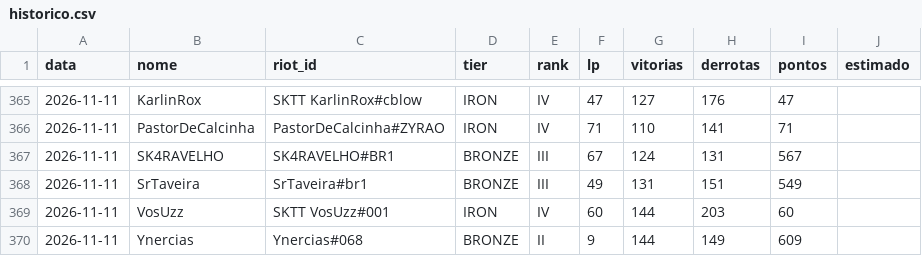
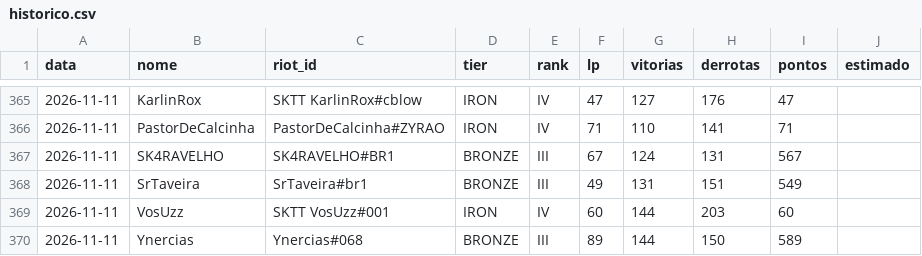
Before and after one commit to andryll/cblow-sktenis-tatuapellion, a CSV file: dados/historico.csv, drawn as a sheet; only a part is shown, gaps mark what is left out.

```diff
--- a/dados/historico.csv
+++ b/dados/historico.csv
@@ -369,2 +369,2 @@ data,nome,riot_id,tier,rank,lp,vitorias,derrotas,pontos,estimado
 2026-11-11,VosUzz,SKTT VosUzz#001,IRON,IV,60,144,203,60,
-2026-11-11,Ynercias,Ynercias#068,BRONZE,II,9,144,149,609,
+2026-11-11,Ynercias,Ynercias#068,BRONZE,III,89,144,150,589,
```
Also changed, not shown: 2 other files.
